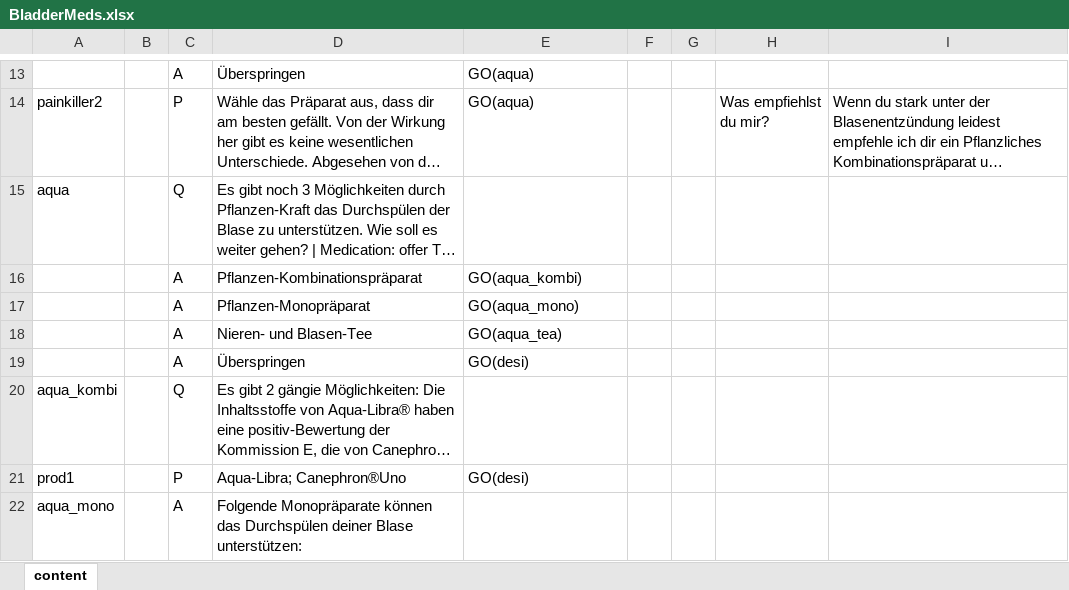
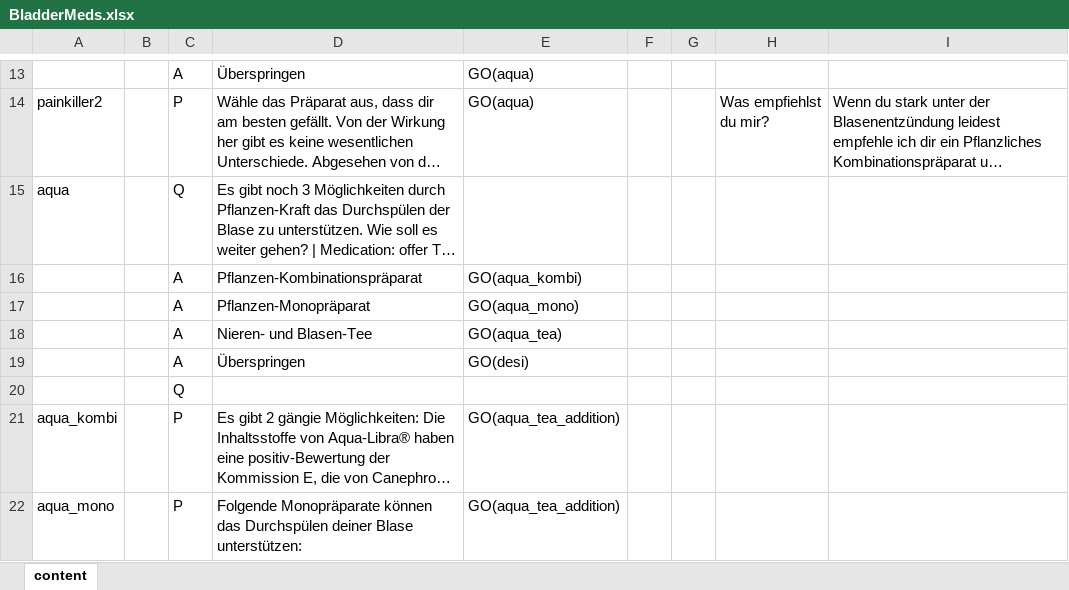
Before and after one commit to mpraski/dein-apotheker-scenarios, an Excel workbook: scenarios/bladder/processes/BladderMeds.xlsx, sheet content, drawn as a sheet; only a part is shown, gaps mark what is left out; long unchanged cells end in …; values as stored, in another font and other column widths than the file's, no cell formats; removed rows and columns are numbered as before the commit, all else as after; the diff covers the shown part only; the diff names each change by its address in the sheet, - before the commit and + after, or states it on an @@ line.

```diff
--- a/scenarios/bladder/processes/BladderMeds.xlsx (sheet content)
+++ b/scenarios/bladder/processes/BladderMeds.xlsx (sheet content)
+row 20:  |  | Q
-C21: Q
+C21: P
-E21: (empty)
+E21: GO(aqua_tea_addition)
-row 21: prod1 |  | P | Aqua-Libra; Canephron®Uno | GO(desi)
-C22: A
+C22: P
-E22: (empty)
+E22: GO(aqua_tea_addition)
```
Also changed, not shown: 1 added row, 2 removed rows and 4 edited cells elsewhere in this sheet, cell formats, scenarios/bladder/processes/Bladder.xlsx, scenarios/bladder/processes/BladderRezidiv.xlsx, 5 other files.
